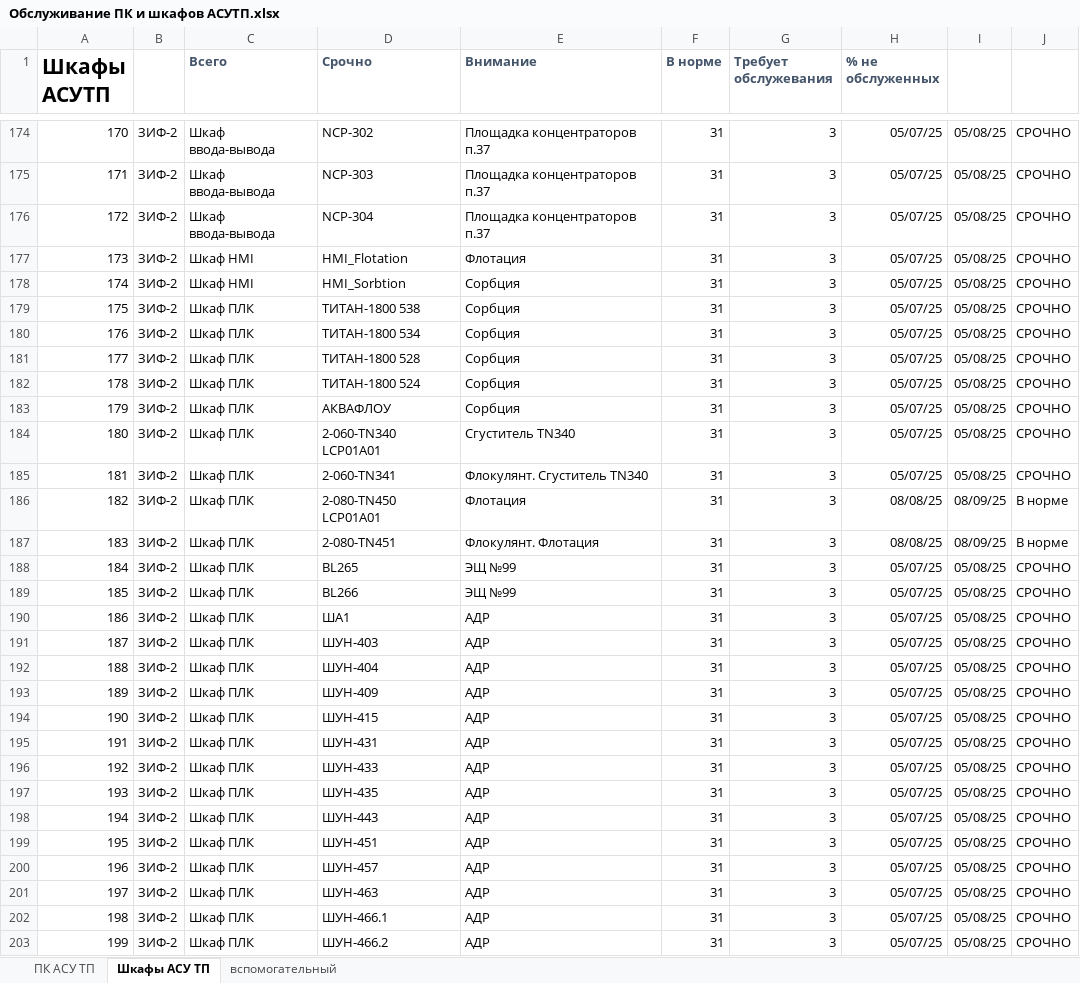
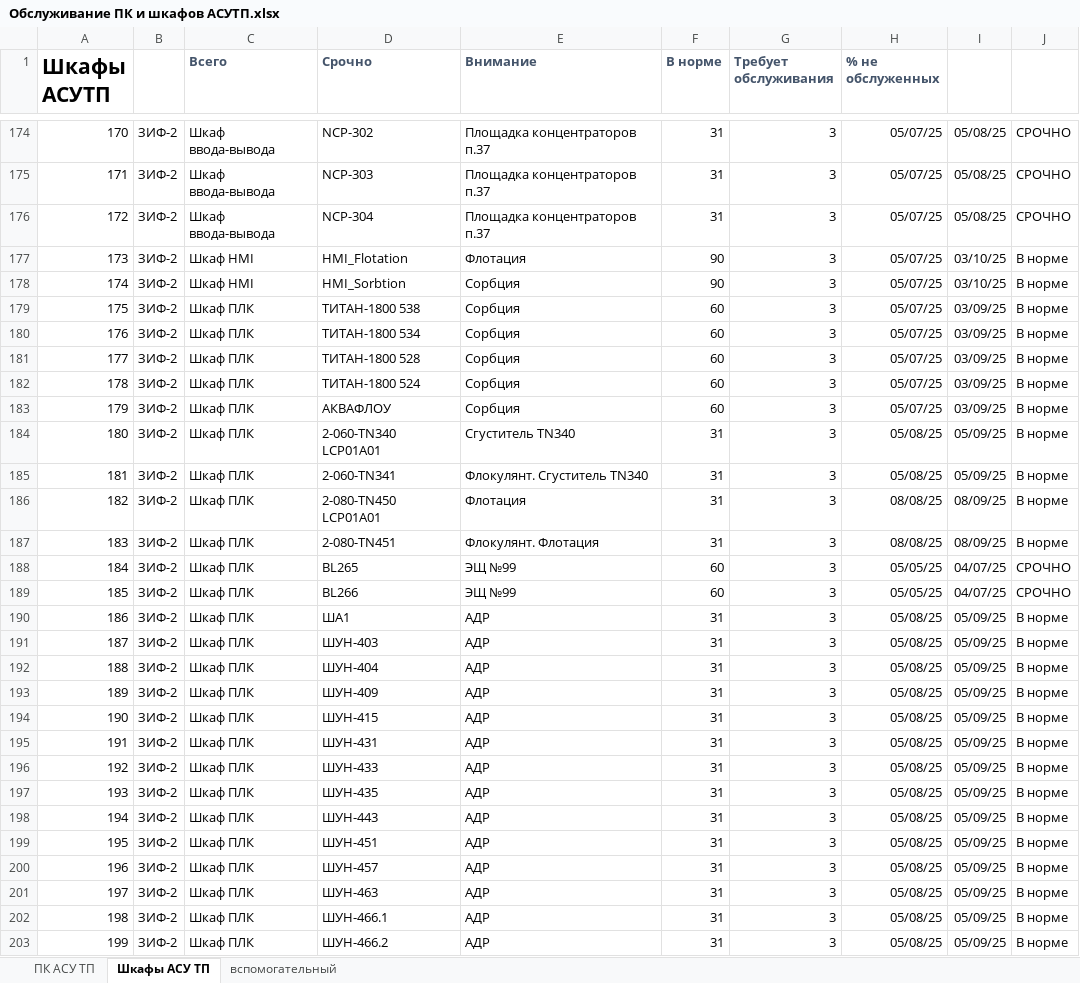
Before and after one commit to SemonoffArt/maintenance_alert, an Excel workbook: Обслуживание ПК и шкафов АСУТП.xlsx, sheet Шкафы АСУ ТП, drawn as a sheet; only a part is shown, gaps mark what is left out; values as stored, in another font and other column widths than the file's, no borders; charts and pictures and conditional formats not drawn; the diff covers the shown part only; the diff names each change by its address in the sheet, - before the commit and + after, or states it on an @@ line.

Commit message:
Обновлена версия до 0.9.10 в файле maintenance_alert.py. Добавлена функция для автоматического сохранения статистики обслуживания в JSON файл и обновление истории обслуживания. Обновлен файл README.md с описанием новой функциональности и примерами использования.

```diff
--- a/Обслуживание ПК и шкафов АСУТП.xlsx (sheet Шкафы АСУ ТП)
+++ b/Обслуживание ПК и шкафов АСУТП.xlsx (sheet Шкафы АСУ ТП)
-G1: Требует обслужевания
+G1: Требует обслуживания
-F177:F178 (В норме): 31
+F177:F178 (В норме): 90
-I177:I178: 05/08/25
+I177:I178: 03/10/25
-J177:J185: СРОЧНО
+J177:J185: В норме
-F179:F183 (В норме): 31
+F179:F183 (В норме): 60
-I179:I183: 05/08/25
+I179:I183: 03/09/25
-H184:H185 (% не обслуженных): 05/07/25
+H184:H185 (% не обслуженных): 05/08/25
-I184:I185: 05/08/25
+I184:I185: 05/09/25
-F188:F189 (В норме): 31
+F188:F189 (В норме): 60
-H188:H189 (% не обслуженных): 05/07/25
+H188:H189 (% не обслуженных): 05/05/25
-I188:I189: 05/08/25
+I188:I189: 04/07/25
-H190:H203 (% не обслуженных): 05/07/25
+H190:H203 (% не обслуженных): 05/08/25
-I190:I203: 05/08/25
+I190:I203: 05/09/25
-J190:J203: СРОЧНО
+J190:J203: В норме
```
Also changed, not shown: 1 added row, 1 removed row and 231 edited cells elsewhere in this sheet, sheet ПК АСУ ТП, charts or pictures, 3 other files.
